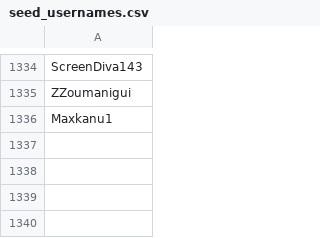
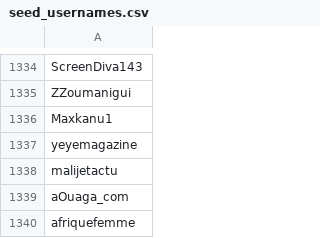
Before and after one commit to giantoak/trec-dd-ebola, a CSV file: seed_usernames.csv, drawn as a sheet; only a part is shown, gaps mark what is left out; the diff names each change by its address in the sheet, - before the commit and + after, or states it on an @@ line.

Commit message:
Updated seed users with names taken from hashtag search

```diff
--- a/seed_usernames.csv
+++ b/seed_usernames.csv
+row 1337: yeyemagazine
+row 1338: malijetactu
+row 1339: aOuaga_com
+row 1340: afriquefemme
```
